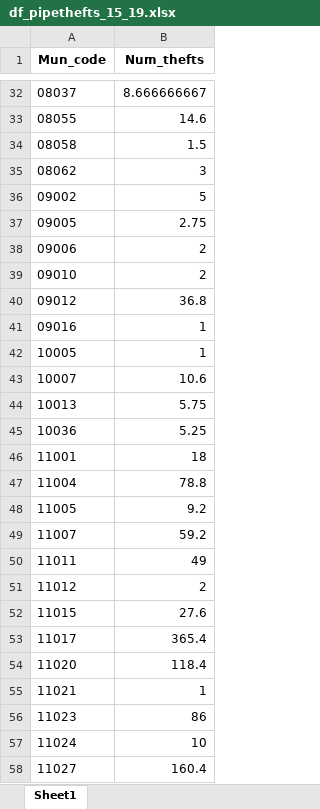
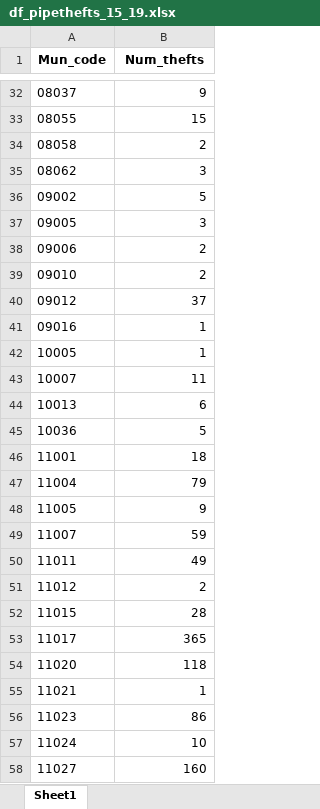
Before and after one commit to jurjoroa/ml_theft_project, an Excel workbook: data/df_pipethefts_15_19.xlsx, sheet Sheet1, drawn as a sheet; only a part is shown, gaps mark what is left out; values as stored, in another font and other column widths than the file's, no borders; the diff covers the shown part only; the diff names each change by its address in the sheet, - before the commit and + after, or states it on an @@ line.

```diff
--- a/data/df_pipethefts_15_19.xlsx (sheet Sheet1)
+++ b/data/df_pipethefts_15_19.xlsx (sheet Sheet1)
-B32 (Num_thefts): 8.666666667
+B32 (Num_thefts): 9
-B33 (Num_thefts): 14.6
+B33 (Num_thefts): 15
-B34 (Num_thefts): 1.5
+B34 (Num_thefts): 2
-B37 (Num_thefts): 2.75
+B37 (Num_thefts): 3
-B40 (Num_thefts): 36.8
+B40 (Num_thefts): 37
-B43 (Num_thefts): 10.6
+B43 (Num_thefts): 11
-B44 (Num_thefts): 5.75
+B44 (Num_thefts): 6
-B45 (Num_thefts): 5.25
+B45 (Num_thefts): 5
-B47 (Num_thefts): 78.8
+B47 (Num_thefts): 79
-B48 (Num_thefts): 9.2
+B48 (Num_thefts): 9
-B49 (Num_thefts): 59.2
+B49 (Num_thefts): 59
-B52 (Num_thefts): 27.6
+B52 (Num_thefts): 28
-B53 (Num_thefts): 365.4
+B53 (Num_thefts): 365
-B54 (Num_thefts): 118.4
+B54 (Num_thefts): 118
-B58 (Num_thefts): 160.4
+B58 (Num_thefts): 160
```
Also changed, not shown: 177 edited cells elsewhere in this sheet, 2 other files.
